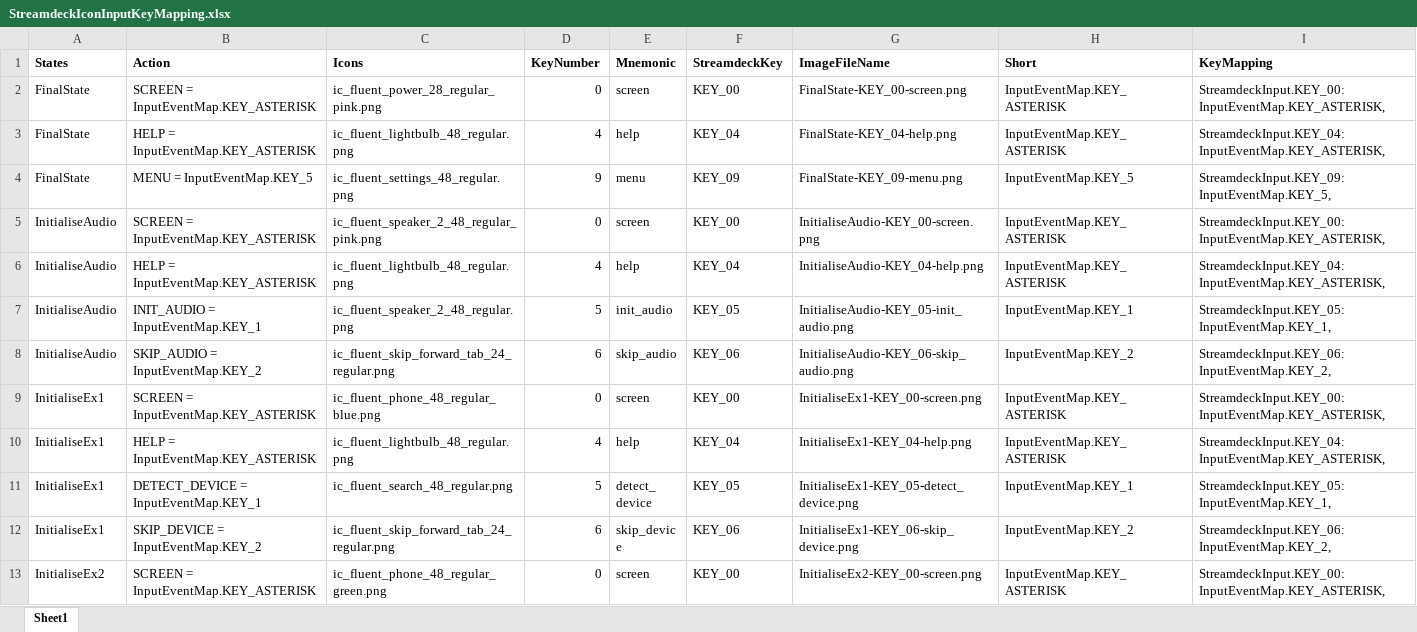
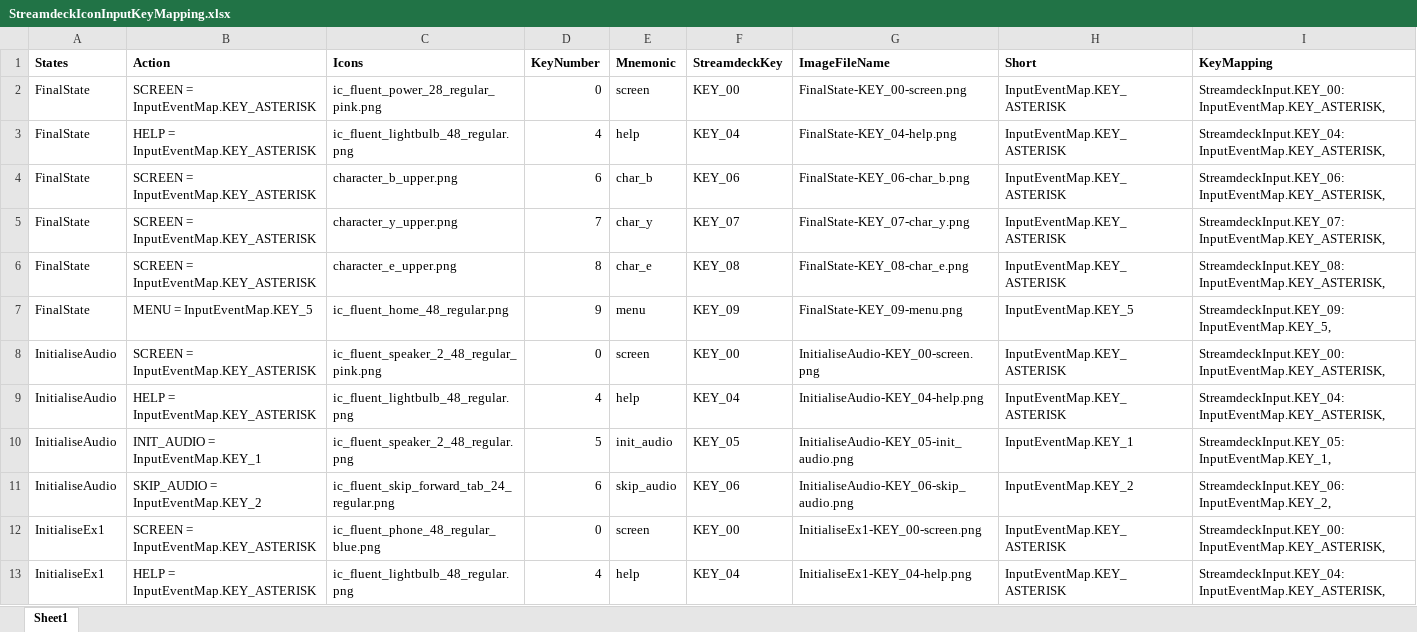
Before and after one commit to dfensgmbh/biz.dfch.scnfmixr, an Excel workbook: prep/StreamdeckIconInputKeyMapping.xlsx, sheet Sheet1, drawn as a sheet; only a part is shown; the shorter side is filled out with more unchanged rows; values as stored, in another font and other column widths than the file's, no borders; addresses are those after the commit; the diff names each change by its address in the sheet, - before the commit and + after, or states it on an @@ line.

Commit message:
Streamdeck Map FinalState
* remove unused icons
* add BYE icons
* remove unused transition

```diff
--- a/prep/StreamdeckIconInputKeyMapping.xlsx (sheet Sheet1)
+++ b/prep/StreamdeckIconInputKeyMapping.xlsx (sheet Sheet1)
+row 4: FinalState | SCREEN = InputEventMap.KEY_ASTERISK | character_b_upper.png | 6 | char_b | KEY_06 | FinalState-KEY_06-char_b.png | InputEventMap.KEY_ASTERISK | StreamdeckInput.KEY_06: InputEventMap.KEY_ASTERISK,
+row 5: FinalState | SCREEN = InputEventMap.KEY_ASTERISK | character_y_upper.png | 7 | char_y | KEY_07 | FinalState-KEY_07-char_y.png | InputEventMap.KEY_ASTERISK | StreamdeckInput.KEY_07: InputEventMap.KEY_ASTERISK,
+row 6: FinalState | SCREEN = InputEventMap.KEY_ASTERISK | character_e_upper.png | 8 | char_e | KEY_08 | FinalState-KEY_08-char_e.png | InputEventMap.KEY_ASTERISK | StreamdeckInput.KEY_08: InputEventMap.KEY_ASTERISK,
-C7 (Icons): ic_fluent_settings_48_regular.png
+C7 (Icons): ic_fluent_home_48_regular.png
```
Also changed, not shown: formulas that keep their value, 13 other files.
